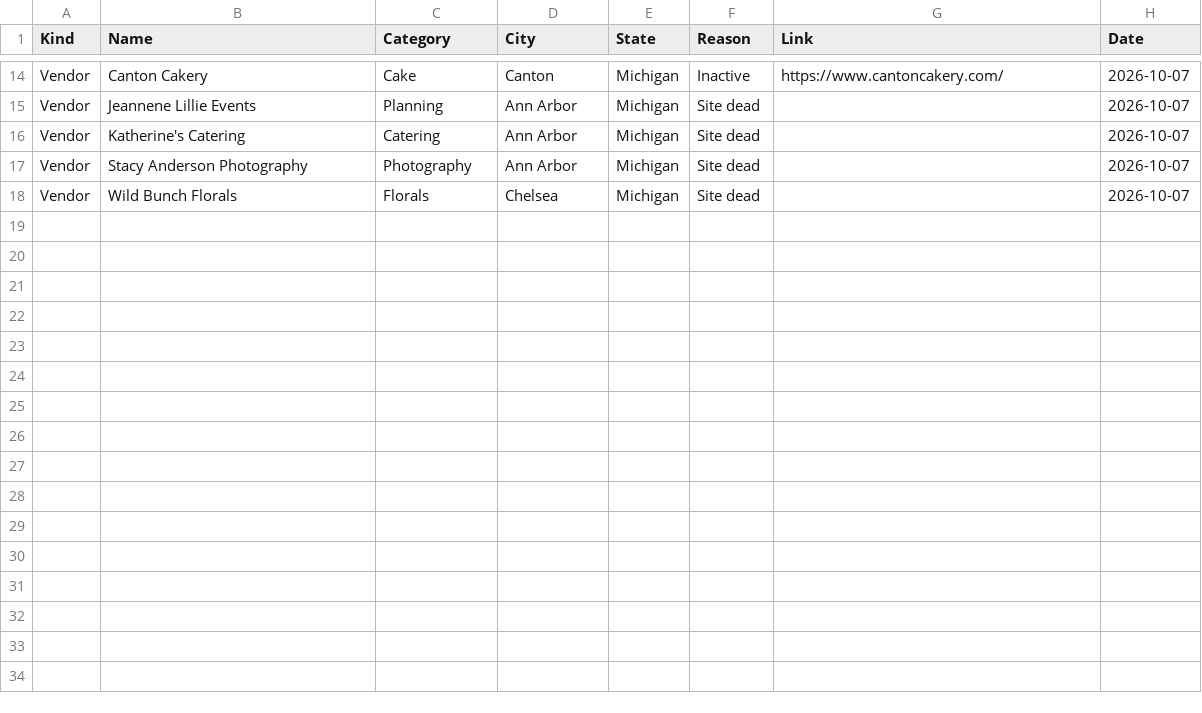
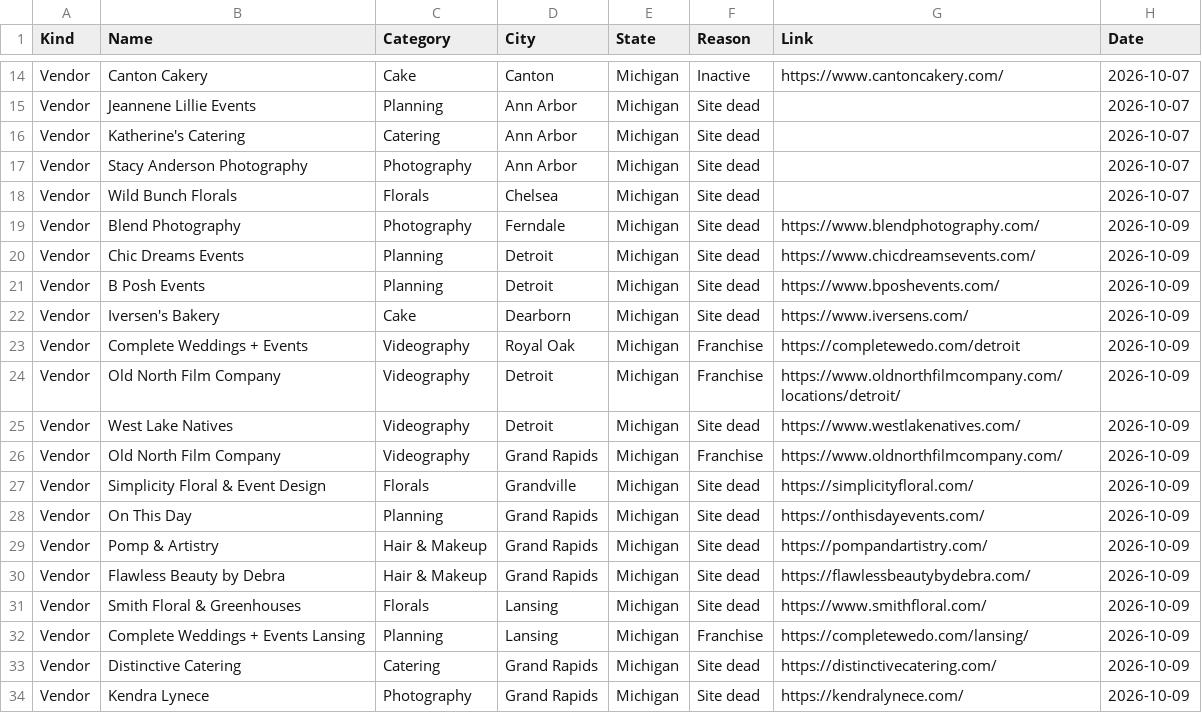
Before and after one commit to dukemackle/Wedding-Build, a TSV file: src/lib/batches/skipped/michigan.tsv, drawn as a sheet; only a part is shown, gaps mark what is left out.

```diff
--- a/src/lib/batches/skipped/michigan.tsv
+++ b/src/lib/batches/skipped/michigan.tsv
@@ -18 +18,17 @@ Vendor	Stacy Anderson Photography	Photography	Ann Arbor	Michigan	Site dead		2026
 Vendor	Wild Bunch Florals	Florals	Chelsea	Michigan	Site dead		2026-10-07
+Vendor	Blend Photography	Photography	Ferndale	Michigan	Site dead	https://www.blendphotography.com/	2026-10-09
+Vendor	Chic Dreams Events	Planning	Detroit	Michigan	Site dead	https://www.chicdreamsevents.com/	2026-10-09
+Vendor	B Posh Events	Planning	Detroit	Michigan	Site dead	https://www.bposhevents.com/	2026-10-09
+Vendor	Iversen's Bakery	Cake	Dearborn	Michigan	Site dead	https://www.iversens.com/	2026-10-09
+Vendor	Complete Weddings + Events	Videography	Royal Oak	Michigan	Franchise	https://completewedo.com/detroit	2026-10-09
+Vendor	Old North Film Company	Videography	Detroit	Michigan	Franchise	https://www.oldnorthfilmcompany.com/locations/detroit/	2026-10-09
+Vendor	West Lake Natives	Videography	Detroit	Michigan	Site dead	https://www.westlakenatives.com/	2026-10-09
+Vendor	Old North Film Company	Videography	Grand Rapids	Michigan	Franchise	https://www.oldnorthfilmcompany.com/	2026-10-09
+Vendor	Simplicity Floral & Event Design	Florals	Grandville	Michigan	Site dead	https://simplicityfloral.com/	2026-10-09
+Vendor	On This Day	Planning	Grand Rapids	Michigan	Site dead	https://onthisdayevents.com/	2026-10-09
+Vendor	Pomp & Artistry	Hair & Makeup	Grand Rapids	Michigan	Site dead	https://pompandartistry.com/	2026-10-09
+Vendor	Flawless Beauty by Debra	Hair & Makeup	Grand Rapids	Michigan	Site dead	https://flawlessbeautybydebra.com/	2026-10-09
+Vendor	Smith Floral & Greenhouses	Florals	Lansing	Michigan	Site dead	https://www.smithfloral.com/	2026-10-09
+Vendor	Complete Weddings + Events Lansing	Planning	Lansing	Michigan	Franchise	https://completewedo.com/lansing/	2026-10-09
+Vendor	Distinctive Catering	Catering	Grand Rapids	Michigan	Site dead	https://distinctivecatering.com/	2026-10-09
+Vendor	Kendra Lynece	Photography	Grand Rapids	Michigan	Site dead	https://kendralynece.com/	2026-10-09
```
Also changed, not shown: 1 other file.
